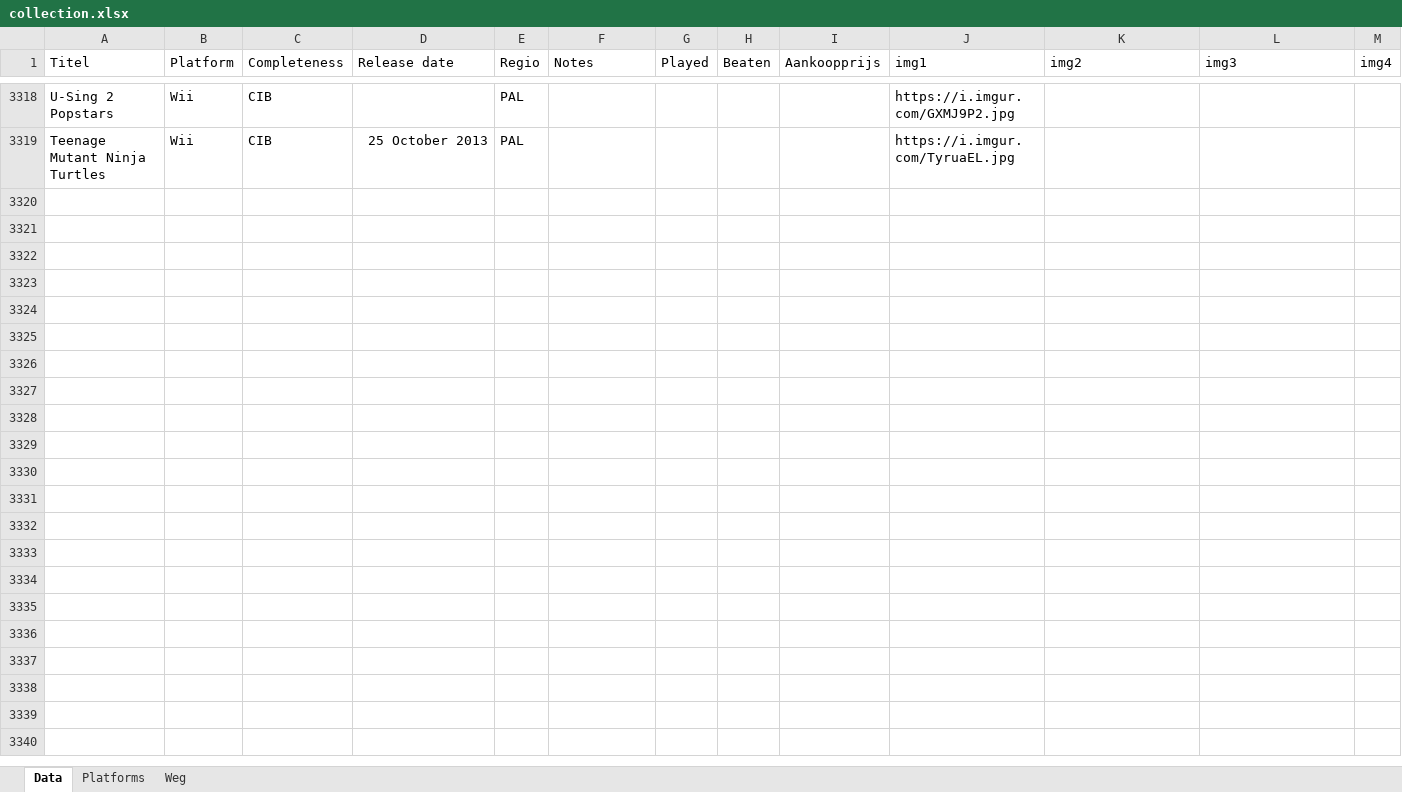
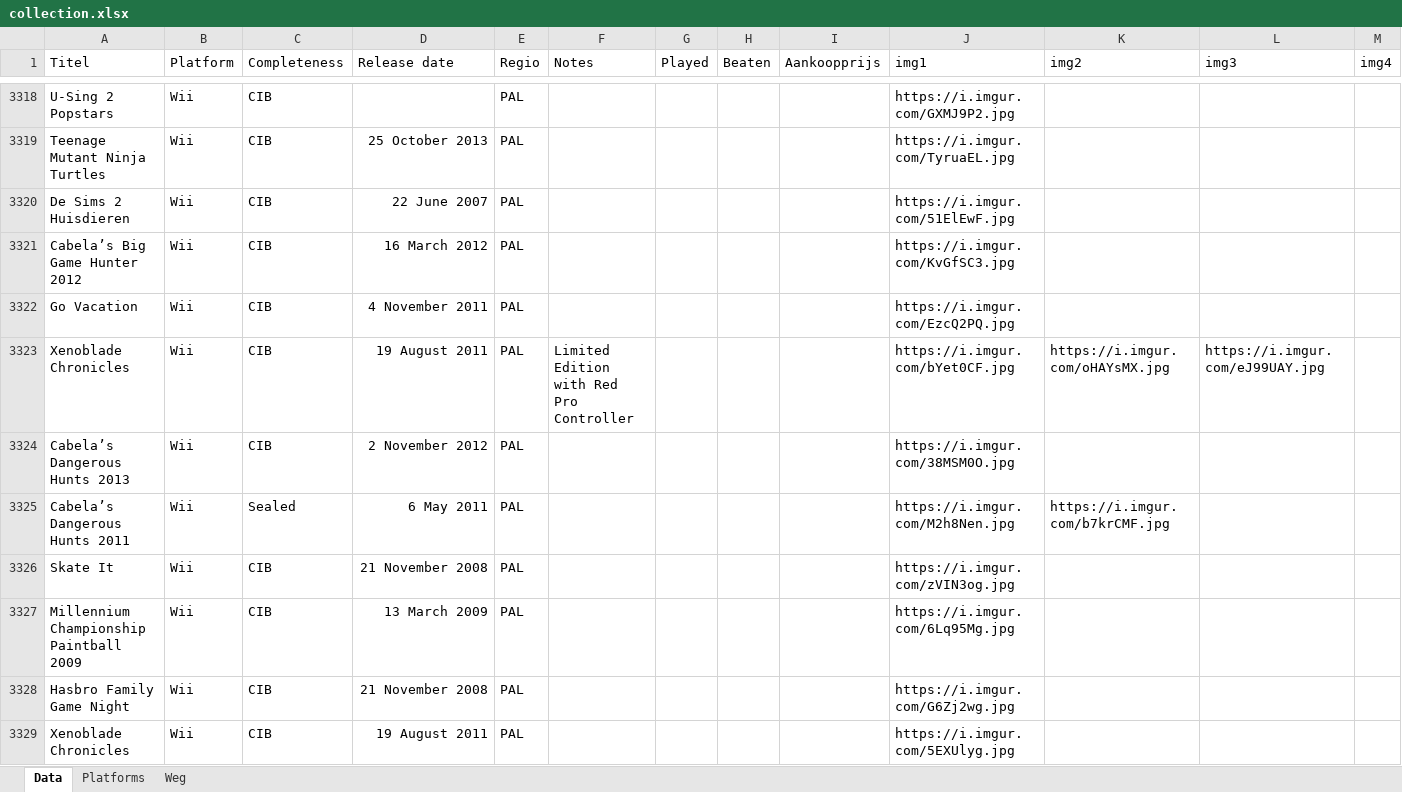
Before and after one commit to ikk5/ikk5.github.io, an Excel workbook: collection.xlsx, sheet Data, drawn as a sheet; only a part is shown, gaps mark what is left out; values as stored, in another font and other column widths than the file's, no borders; charts and pictures not drawn; rows hold the shown columns only; the diff covers the shown part only; the diff names each change by its address in the sheet, - before the commit and + after, or states it on an @@ line.

```diff
--- a/collection.xlsx (sheet Data)
+++ b/collection.xlsx (sheet Data)
+row 3320: De Sims 2 Huisdieren | Wii | CIB | 22 June 2007 | PAL |  |  |  |  | https://i.imgur.com/51ElEwF.jpg
+row 3321: Cabela’s Big Game Hunter 2012 | Wii | CIB | 16 March 2012 | PAL |  |  |  |  | https://i.imgur.com/KvGfSC3.jpg
+row 3322: Go Vacation | Wii | CIB | 4 November 2011 | PAL |  |  |  |  | https://i.imgur.com/EzcQ2PQ.jpg
+row 3323: Xenoblade Chronicles | Wii | CIB | 19 August 2011 | PAL | Limited Edition with Red Pro Controller |  |  |  | https://i.imgur.com/bYet0CF.jpg | https://i.imgur.com/oHAYsMX.jpg | https://i.imgur.com/eJ99UAY.jpg
+row 3324: Cabela’s Dangerous Hunts 2013 | Wii | CIB | 2 November 2012 | PAL |  |  |  |  | https://i.imgur.com/38MSM0O.jpg
+row 3325: Cabela’s Dangerous Hunts 2011 | Wii | Sealed | 6 May 2011 | PAL |  |  |  |  | https://i.imgur.com/M2h8Nen.jpg | https://i.imgur.com/b7krCMF.jpg
+row 3326: Skate It | Wii | CIB | 21 November 2008 | PAL |  |  |  |  | https://i.imgur.com/zVIN3og.jpg
+row 3327: Millennium Championship Paintball 2009 | Wii | CIB | 13 March 2009 | PAL |  |  |  |  | https://i.imgur.com/6Lq95Mg.jpg
+row 3328: Hasbro Family Game Night | Wii | CIB | 21 November 2008 | PAL |  |  |  |  | https://i.imgur.com/G6Zj2wg.jpg
+row 3329: Xenoblade Chronicles | Wii | CIB | 19 August 2011 | PAL |  |  |  |  | https://i.imgur.com/5EXUlyg.jpg
```
Also changed, not shown: 28 added rows and 12 edited cells elsewhere in this sheet, 49 other files.
